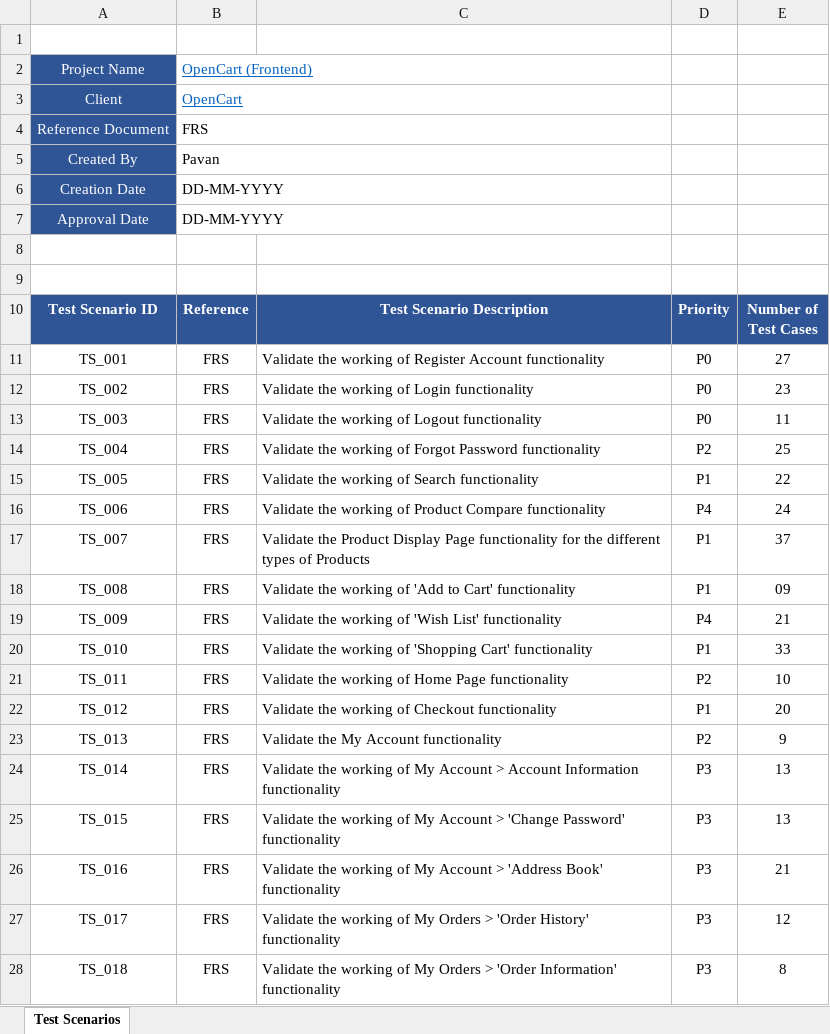
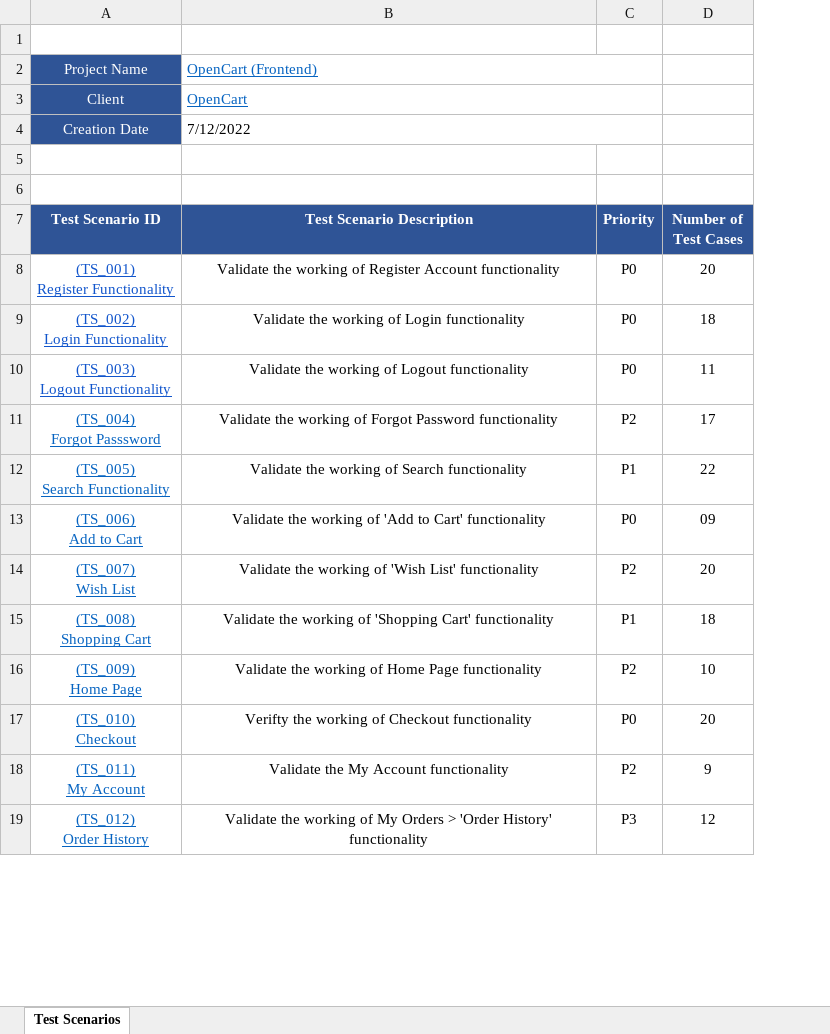
Before and after one commit to devendrapalav1/OpenCart, an Excel workbook: OpenCart-Test+Scenarios+.xlsx, sheet Test Scenarios, drawn as a sheet; only a part is shown; values as stored, in another font and other column widths than the file's, no borders; removed rows and columns are numbered as before the commit, all else as after; ↵ is a line break in a cell; the diff covers the shown part only; the diff names each change by its address in the sheet, - before the commit and + after, or states it on an @@ line.

```diff
--- a/OpenCart-Test+Scenarios+.xlsx (sheet Test Scenarios)
+++ b/OpenCart-Test+Scenarios+.xlsx (sheet Test Scenarios)
-column A (Test Scenario ID), rows 2-4: Project Name | Client | Reference Document; rows 11-15: TS_001 | TS_002 | TS_003 | TS_004 | TS_005; rows 18-23: TS_008 | TS_009 | TS_010 | TS_011 | TS_012 | TS_013; row 27: TS_017
-column B (Reference), rows 2-4: OpenCart (Frontend) | OpenCart | FRS; rows 11-15: all FRS; rows 18-23: all FRS; row 27: FRS
+column A (Test Scenario ID), rows 2-4: Project Name | Client | Creation Date; rows 8-19: (TS_001) ↵ Register Functionality | (TS_002) ↵ Login Functionality | (TS_003) ↵ Logout Functionality | (TS_004) ↵ Forgot Passsword | (TS_005) ↵ Search Functionality | (TS_006) ↵ Add to Cart | (TS_007) ↵ Wish List | (TS_008) ↵ Shopping Cart | (TS_009) ↵ Home Page | (TS_010) ↵ Checkout | (TS_011) ↵ My Account | (TS_012) ↵ Order History
-B2 (Test Scenario Description): (empty)
+B2 (Test Scenario Description): OpenCart (Frontend)
+B2:C2 merged
-B3 (Test Scenario Description): (empty)
+B3 (Test Scenario Description): OpenCart
+B3:C3 merged
-B4 (Test Scenario Description): (empty)
+B4 (Test Scenario Description): 7/12/2022
+B4:C4 merged
-row 5: Created By | Pavan
-row 6: Creation Date | DD-MM-YYYY
-row 7: Approval Date | DD-MM-YYYY
-B8:B12 alignment: left
+B8:B12 alignment: center
-D8 (Number of Test Cases): 27
+D8 (Number of Test Cases): 20
-D9 (Number of Test Cases): 23
+D9 (Number of Test Cases): 18
-D11 (Number of Test Cases): 25
+D11 (Number of Test Cases): 17
-row 16: TS_006 | FRS | Validate the working of Product Compare functionality | P4 | 24
-row 17: TS_007 | FRS | Validate the Product Display Page functionality for the different types of Products | P1 | 37
-B13:B18 alignment: left
+B13:B18 alignment: center
-C13 (Priority): P1
+C13 (Priority): P0
-C14 (Priority): P4
+C14 (Priority): P2
-D14 (Number of Test Cases): 21
+D14 (Number of Test Cases): 20
-D15 (Number of Test Cases): 33
+D15 (Number of Test Cases): 18
-B17 (Test Scenario Description): Validate the working…
+B17 (Test Scenario Description): Verifty the working…
-C17 (Priority): P1
+C17 (Priority): P0
-row 24: TS_014 | FRS | Validate the working of My Account > Account Information functionality | P3 | 13
-row 25: TS_015 | FRS | Validate the working of My Account > 'Change Password' functionality | P3 | 13
-row 26: TS_016 | FRS | Validate the working of My Account > 'Address Book' functionality | P3 | 21
-B19 alignment: left
+B19 alignment: center
-row 28: TS_018 | FRS | Validate the working of My Orders > 'Order Information' functionality | P3 | 8
```
Also changed, not shown: 9 removed rows and cell formats elsewhere in this sheet, OpenCart-BugReport.xlsx, OpenCart-RTM.xlsx, 5 other files.
